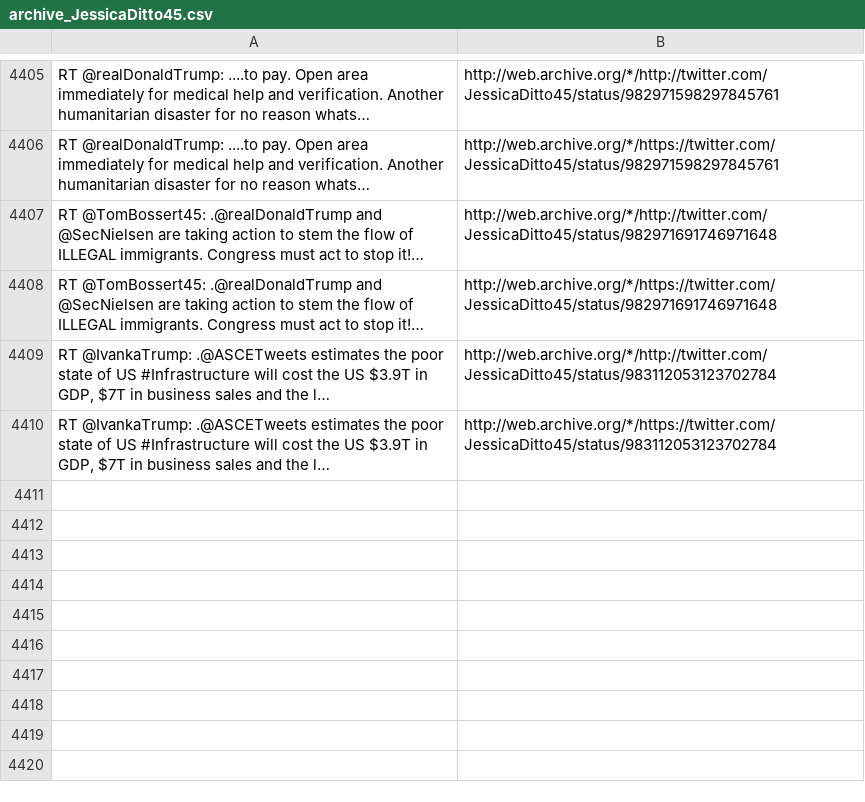
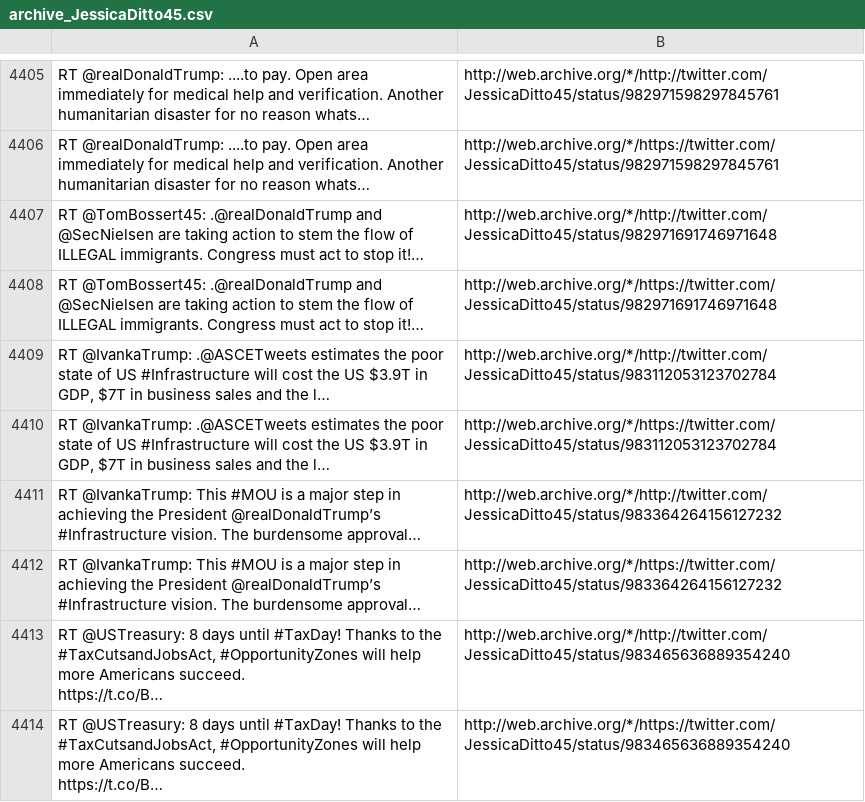
Before and after one commit to patrick-brian-mooney/archive-junta, a CSV file: data/archive_JessicaDitto45.csv, drawn as a sheet; only a part is shown, gaps mark what is left out; ↵ is a line break in a cell; the diff names each change by its address in the sheet, - before the commit and + after, or states it on an @@ line.

```diff
--- a/data/archive_JessicaDitto45.csv
+++ b/data/archive_JessicaDitto45.csv
+row 4411: RT @IvankaTrump: This #MOU is a major step in achieving the President @realDonaldTrump’s #Infrastructure vision. The burdensome approval… | http://web.archive.org/*/http://twitter.com/JessicaDitto45/status/983364264156127232
+row 4412: RT @IvankaTrump: This #MOU is a major step in achieving the President @realDonaldTrump’s #Infrastructure vision. The burdensome approval… | http://web.archive.org/*/https://twitter.com/JessicaDitto45/status/983364264156127232
+row 4413: RT @USTreasury: 8 days until #TaxDay! Thanks to the #TaxCutsandJobsAct, #OpportunityZones will help more Americans succeed. ↵ https://t.co/B… | http://web.archive.org/*/http://twitter.com/JessicaDitto45/status/983465636889354240
+row 4414: RT @USTreasury: 8 days until #TaxDay! Thanks to the #TaxCutsandJobsAct, #OpportunityZones will help more Americans succeed. ↵ https://t.co/B… | http://web.archive.org/*/https://twitter.com/JessicaDitto45/status/983465636889354240
```
Also changed, not shown: data/archive_Cabinet.csv, data/archive_SecretaryPerry.csv, 28 other files.
